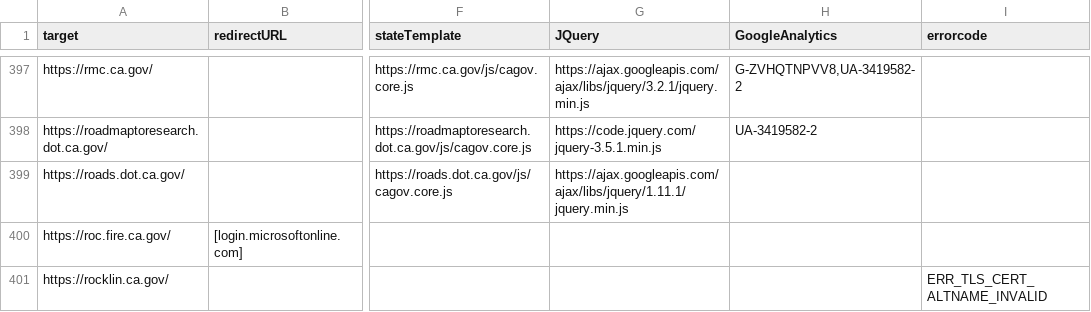
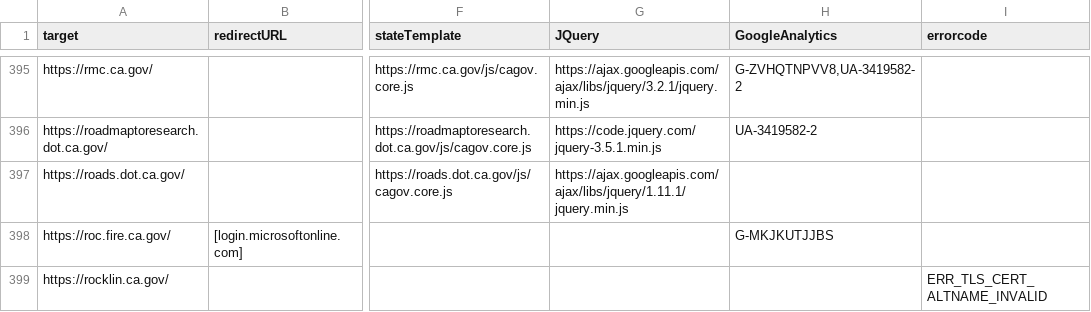
Before and after one commit to carterm/scan-url, a CSV file: publish/data.csv, drawn as a sheet; only a part is shown, gaps mark what is left out; addresses are those after the commit; the diff covers the shown part only; the diff names each change by its address in the sheet, - before the commit and + after, or states it on an @@ line.

```diff
--- a/publish/data.csv
+++ b/publish/data.csv
-H398 (GoogleAnalytics): (empty)
+H398 (GoogleAnalytics): G-MKJKUTJJBS
```
Also changed, not shown: 3 added rows, 4 removed rows and 26 edited cells elsewhere in this file, 1 other file.
